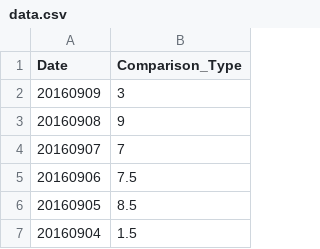
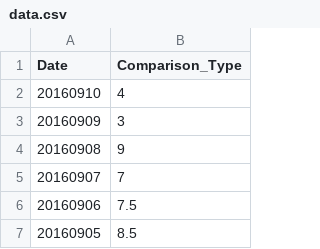
Before and after one commit to wh-forker/jhfjhfj1.github.io, a CSV file: js/data.csv, drawn as a sheet; only a part is shown; the shorter side is filled out with more unchanged rows.

Commit message:
tracker

```diff
--- a/js/data.csv
+++ b/js/data.csv
@@ -1,2 +1,3 @@
 Date,Comparison_Type
+20160910,4
 20160909,3
```
